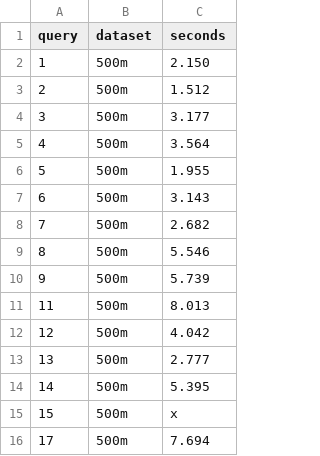
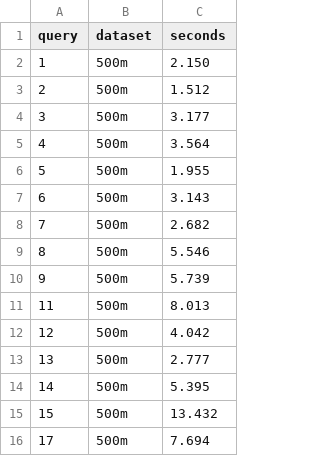
Before and after one commit to sdairs/coffeeshop-benchmark, a CSV file: clickhouse-cloud/results/aws.2x8c32m.results.csv, drawn as a sheet.

```diff
--- a/clickhouse-cloud/results/aws.2x8c32m.results.csv
+++ b/clickhouse-cloud/results/aws.2x8c32m.results.csv
@@ -14,3 +14,3 @@ query,dataset,seconds
 14,500m,5.395
-15,500m,x
+15,500m,13.432
 17,500m,7.694
```
Also changed, not shown: results_vis/output_plots/table_cost_1b.csv, results_vis/output_plots/table_cost_500m.csv, 18 other files.
